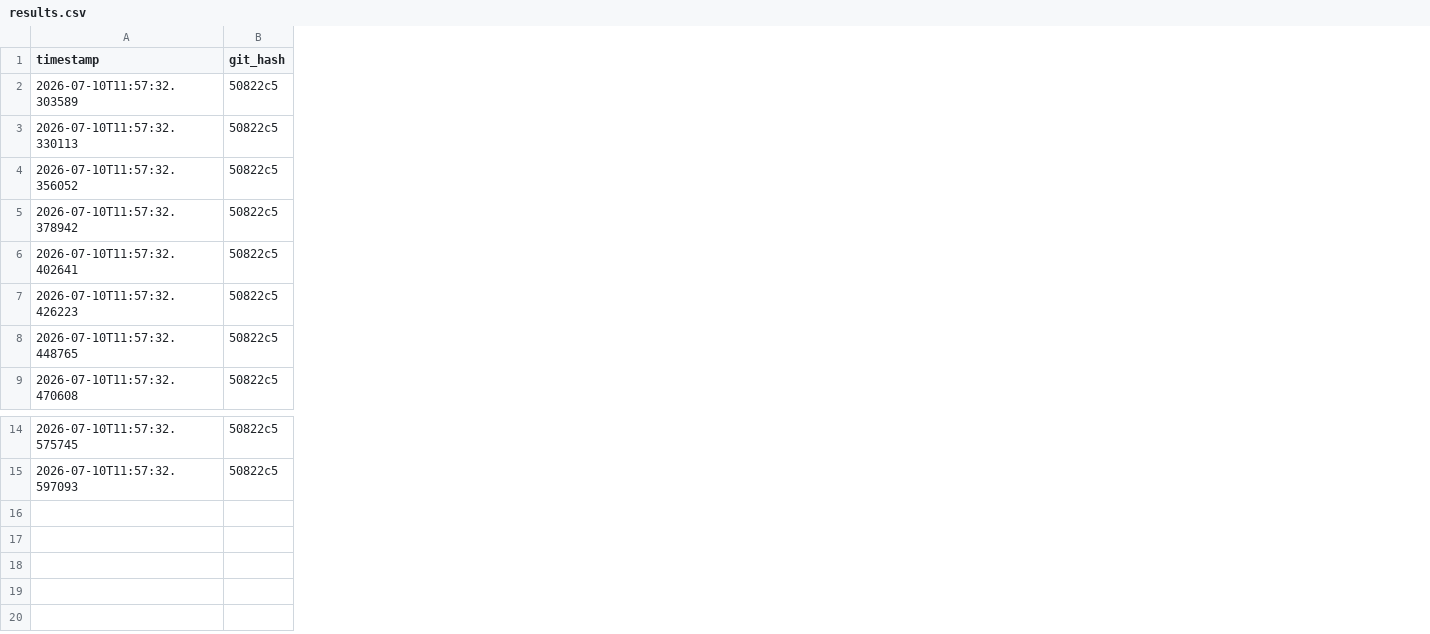
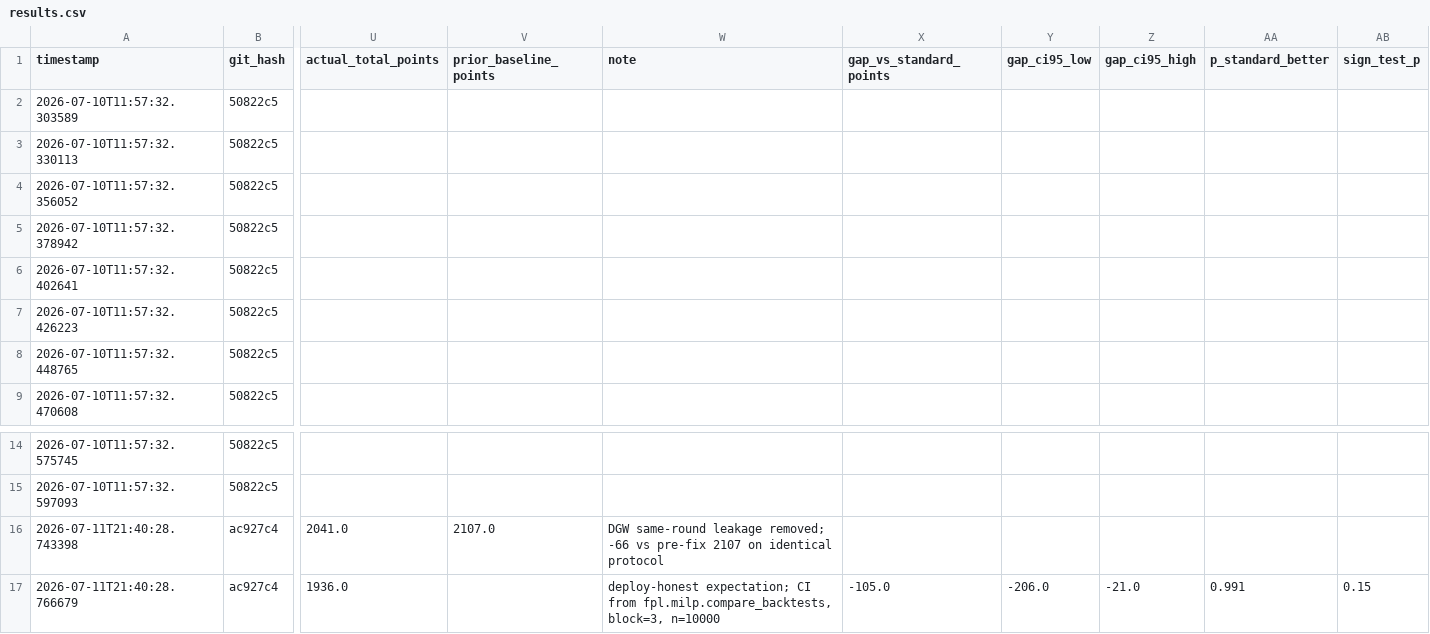
Before and after one commit to Nysgjerrigper/nytt-fpl-forsok, a CSV file: experiments/results.csv, drawn as a sheet; only a part is shown, gaps mark what is left out; rows hold the shown columns only; the diff names each change by its address in the sheet, - before the commit and + after, or states it on an @@ line.

```diff
--- a/experiments/results.csv
+++ b/experiments/results.csv
+column U (actual_total_points), empty
+column V (prior_baseline_points), empty
+column W (note), empty
+column X (gap_vs_standard_points), empty
+column Y (gap_ci95_low), empty
+column Z (gap_ci95_high), empty
+column AA (p_standard_better), empty
+column AB (sign_test_p), empty
+row 16: 2026-07-11T21:40:28.743398 | ac927c4 | 2041.0 | 2107.0 | DGW same-round leakage removed; -66 vs pre-fix 2107 on identical protocol
+row 17: 2026-07-11T21:40:28.766679 | ac927c4 | 1936.0 |  | deploy-honest expectation; CI from fpl.milp.compare_backtests, block=3, n=10000 | -105.0 | -206.0 | -21.0 | 0.991 | 0.15
```
Also changed, not shown: 5 other files.
